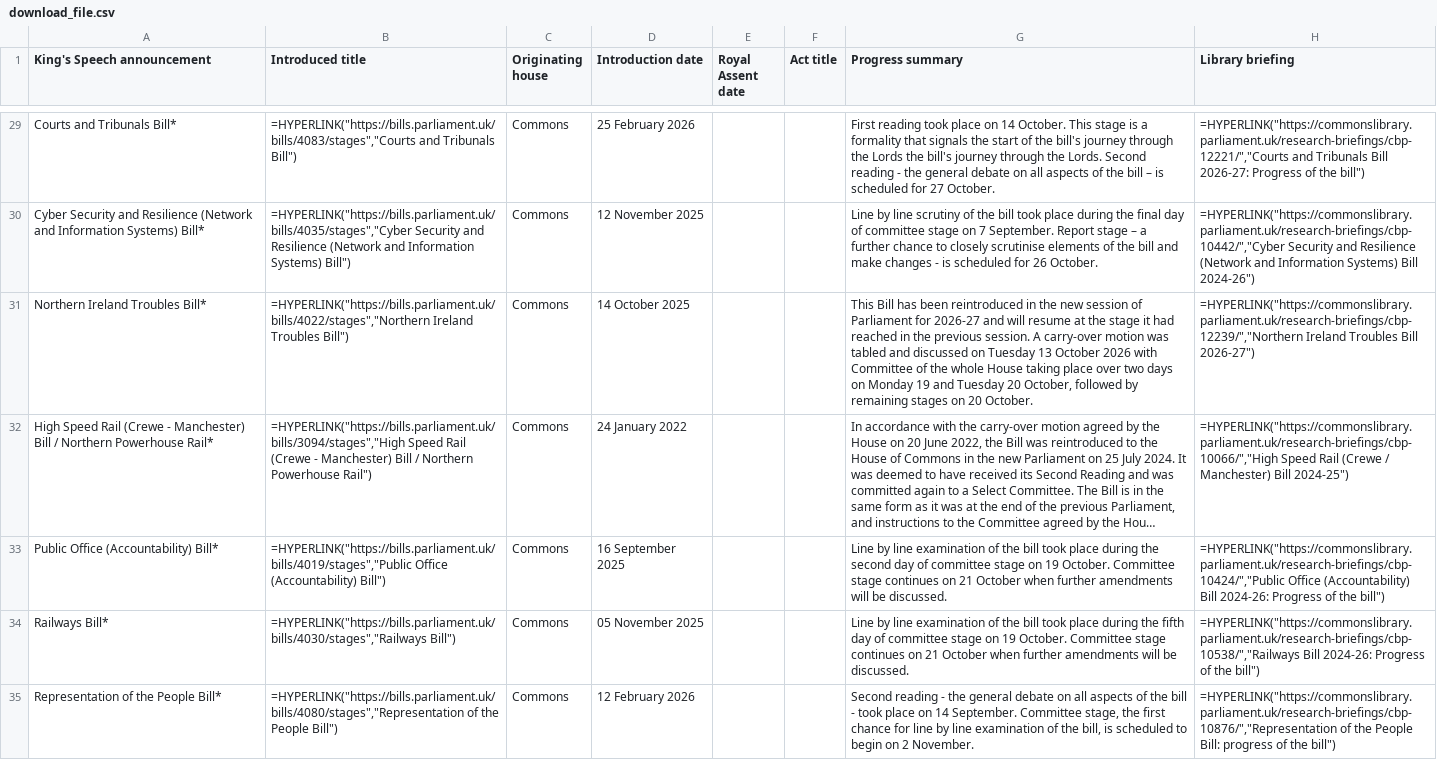
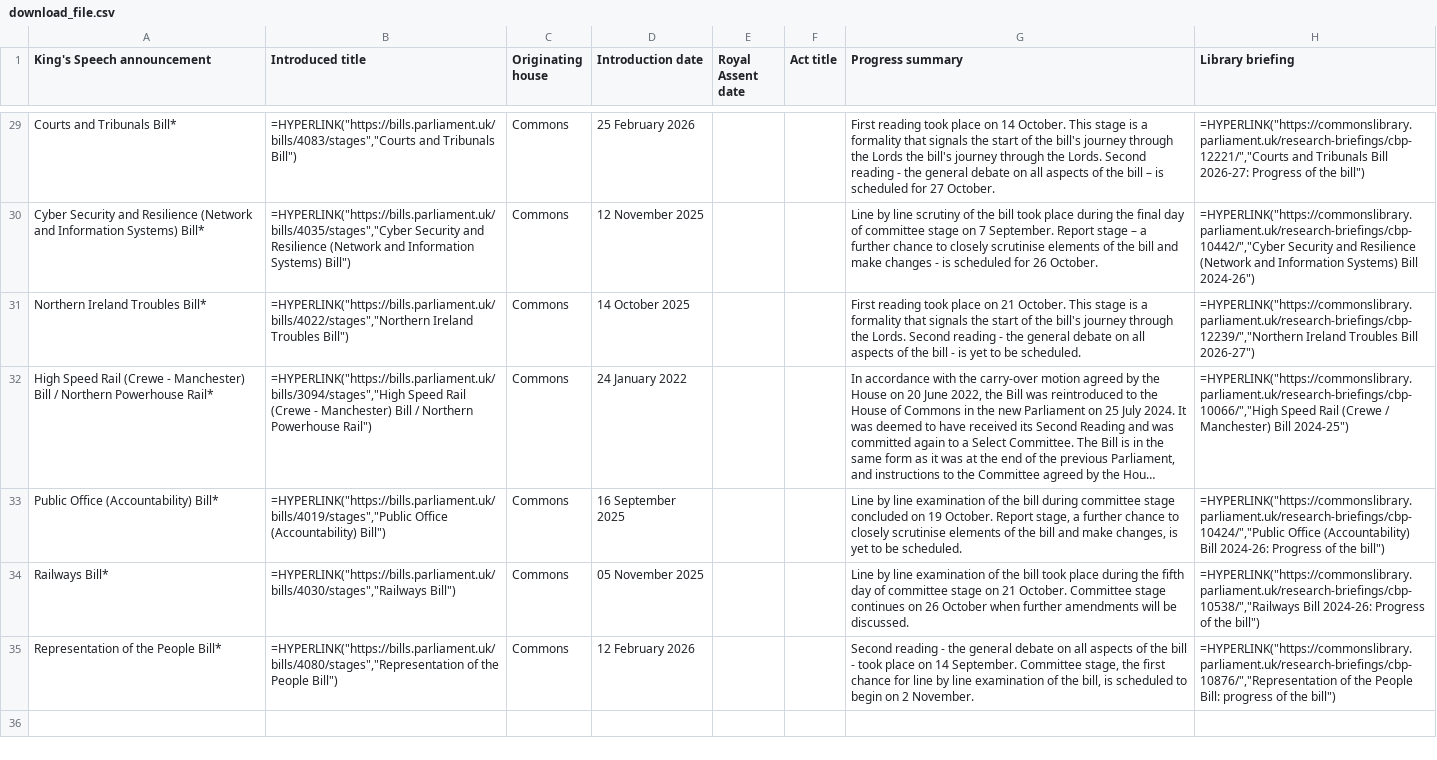
Before and after one commit to leahyc-parliament/kings_speech_bills, a CSV file: app_data/download_file.csv, drawn as a sheet; only a part is shown, gaps mark what is left out; long unchanged cells end in …; the diff names each change by its address in the sheet, - before the commit and + after, or states it on an @@ line.

Commit message:
Add kings_speech_data_fetch.R output csvs

```diff
--- a/app_data/download_file.csv
+++ b/app_data/download_file.csv
-G31 (Progress summary): This Bill has been reintroduced in the new session of Parliament for 2026-27 and will resume at the stage it had reached in the previous session. A carry-over motion was tabled and discussed on Tuesday 13 October 2026 with Committee of the whole House taking place over two days on Monday 19 and Tuesday 20 October, followed by remaining stages on 20 October.
+G31 (Progress summary): First reading took place on 21 October. This stage is a formality that signals the start of the bill's journey through the Lords. Second reading - the general debate on all aspects of the bill - is yet to be scheduled.
-G33 (Progress summary): …the bill took place during the second day of committee stage on 19 October. Committee stage continues on 21 October when further amendments will be discussed.
+G33 (Progress summary): …the bill during committee stage concluded on 19 October. Report stage, a further chance to closely scrutinise elements of the bill and make changes, is yet to be scheduled.
-G34 (Progress summary): …stage on 19 October. Committee stage continues on 21 October when…
+G34 (Progress summary): …stage on 21 October. Committee stage continues on 26 October when…
```
Also changed, not shown: app_data/news.csv.
